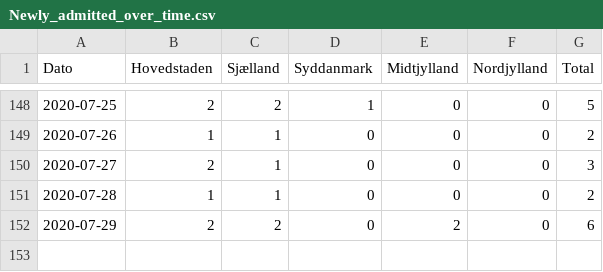
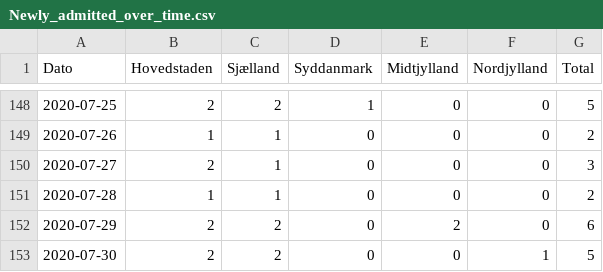
Before and after one commit to aejensen/DK-COVID19-Trendiness, a CSV file: data/Newly_admitted_over_time.csv, drawn as a sheet; only a part is shown, gaps mark what is left out; the diff names each change by its address in the sheet, - before the commit and + after, or states it on an @@ line.

```diff
--- a/data/Newly_admitted_over_time.csv
+++ b/data/Newly_admitted_over_time.csv
+row 153: 2020-07-30 | 2 | 2 | 0 | 0 | 1 | 5
```
Also changed, not shown: 36 other files.
